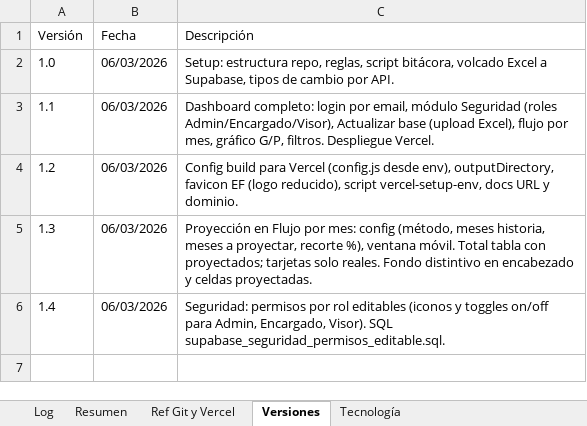
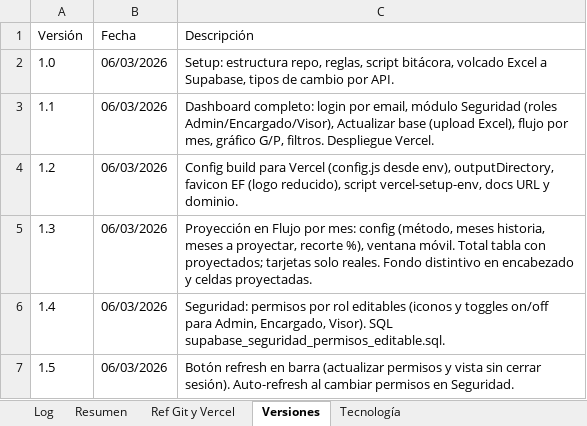
Before and after one commit to lucasbustosmartin-coder/Everfit, an Excel workbook: Bitacora_tareas.xlsx, sheet Versiones, drawn as a sheet; values as stored, in another font and other column widths than the file's, no borders; the diff names each change by its address in the sheet, - before the commit and + after, or states it on an @@ line.

```diff
--- a/Bitacora_tareas.xlsx (sheet Versiones)
+++ b/Bitacora_tareas.xlsx (sheet Versiones)
+row 7: 1.5 | 06/03/2026 | Botón refresh en barra (actualizar permisos y vista sin cerrar sesión). Auto-refresh al cambiar permisos en Seguridad.
```
Also changed, not shown: sheet Log, 2 other files.
